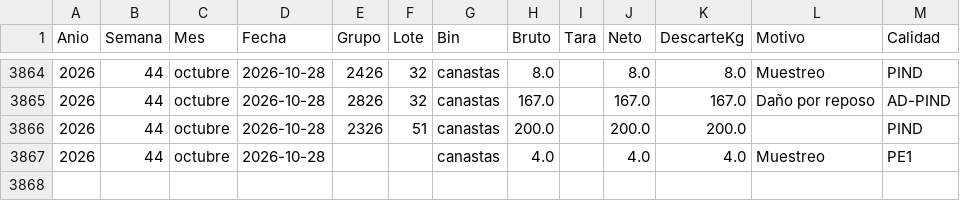
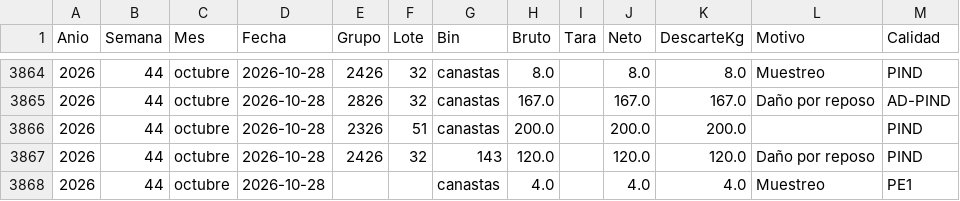
Before and after one commit to logisticaguapa-arch/inventario-fruta, a CSV file: descarte.csv, drawn as a sheet; only a part is shown, gaps mark what is left out; the diff names each change by its address in the sheet, - before the commit and + after, or states it on an @@ line.

```diff
--- a/descarte.csv
+++ b/descarte.csv
+row 3867: 2026 | 44 | octubre | 2026-10-28 | 2426 | 32 | 143 | 120.0 |  | 120.0 | 120.0 | Daño por reposo | PIND
```
Also changed, not shown: horaingreso.csv, inventario.csv, 3 other files.
